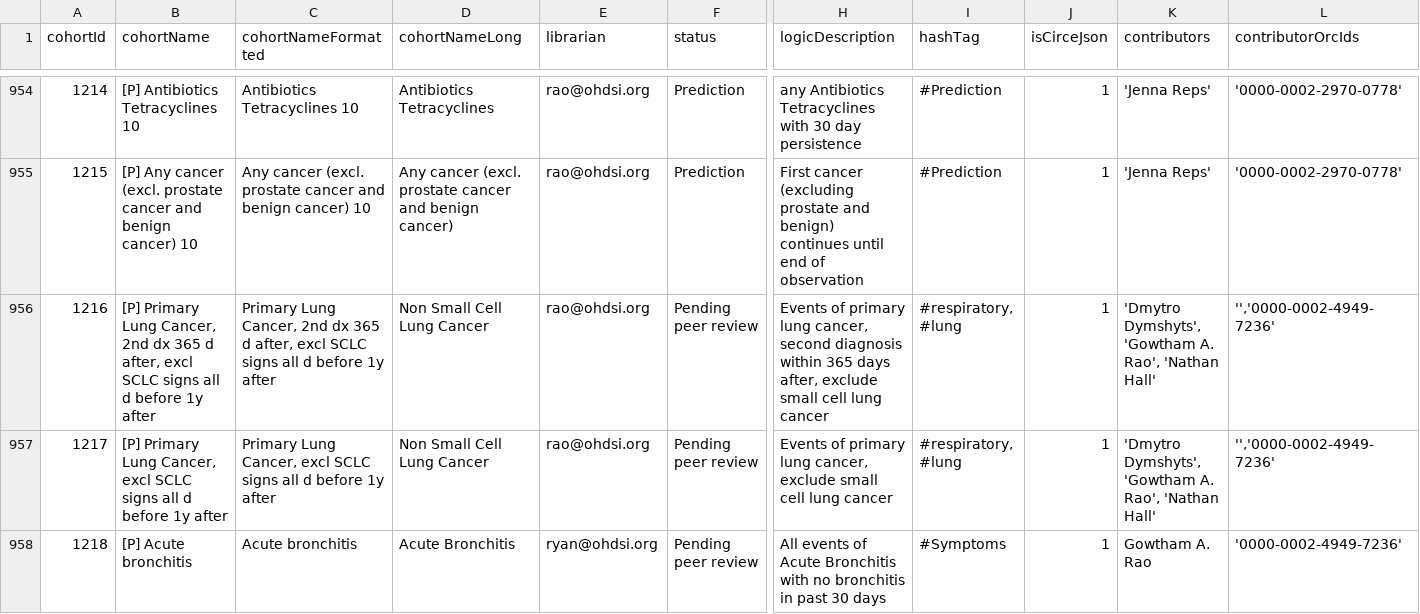
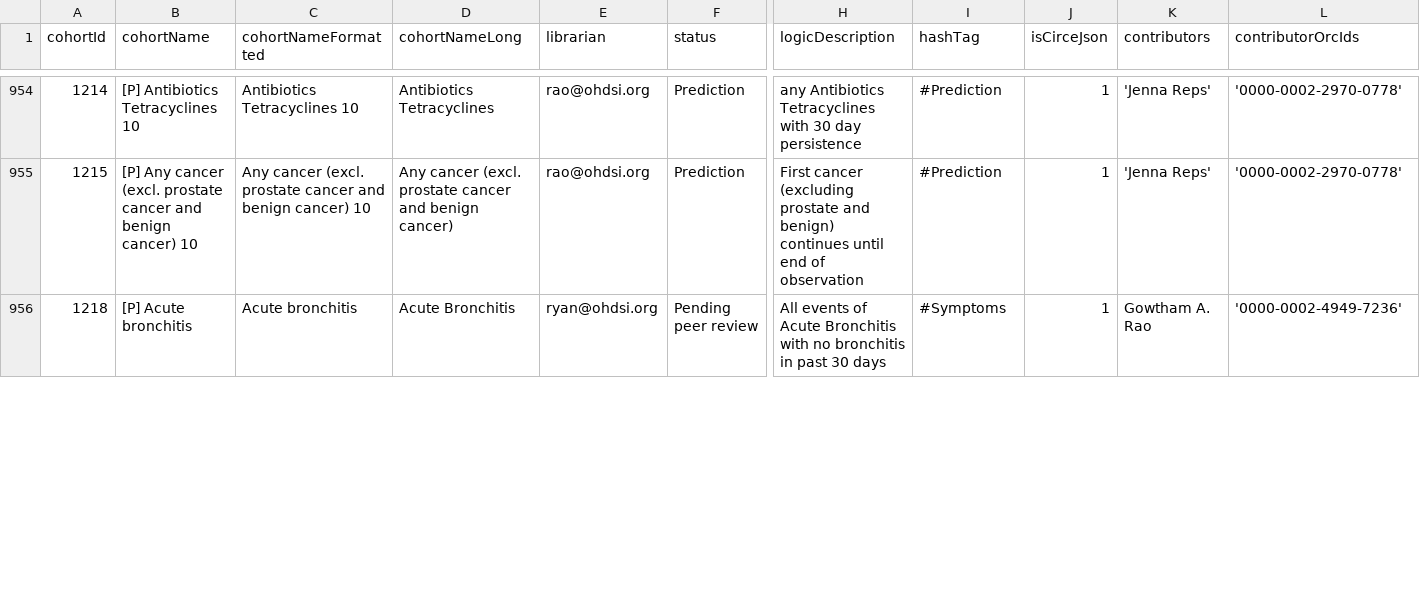
Before and after one commit to OHDSI/PhenotypeLibrary, a CSV file: inst/Cohorts.csv, drawn as a sheet; only a part is shown, gaps mark what is left out; removed rows and columns are numbered as before the commit, all else as after; rows hold the shown columns only; the diff covers the shown part only; the diff names each change by its address in the sheet, - before the commit and + after, or states it on an @@ line.

```diff
--- a/inst/Cohorts.csv
+++ b/inst/Cohorts.csv
-row 956: 1216 | [P] Primary Lung Cancer, 2nd dx 365 d after, excl SCLC signs all d before 1y after | Primary Lung Cancer, 2nd dx 365 d after, excl SCLC signs all d before 1y after | Non Small Cell Lung Cancer | rao@ohdsi.org | Pending peer review | Events of primary lung cancer, second diagnosis within 365 days after, exclude small cell lung cancer | #respiratory, #lung | 1 | 'Dmytro Dymshyts', 'Gowtham A. Rao', 'Nathan Hall' | '','0000-0002-4949-7236'
-row 957: 1217 | [P] Primary Lung Cancer, excl SCLC signs all d before 1y after | Primary Lung Cancer, excl SCLC signs all d before 1y after | Non Small Cell Lung Cancer | rao@ohdsi.org | Pending peer review | Events of primary lung cancer, exclude small cell lung cancer | #respiratory, #lung | 1 | 'Dmytro Dymshyts', 'Gowtham A. Rao', 'Nathan Hall' | '','0000-0002-4949-7236'
```
Also changed, not shown: 1 added row and 64 edited cells elsewhere in this file, inst/OrcidLog.csv, inst/cohorts/InclusionRules.csv, 45 other files.
